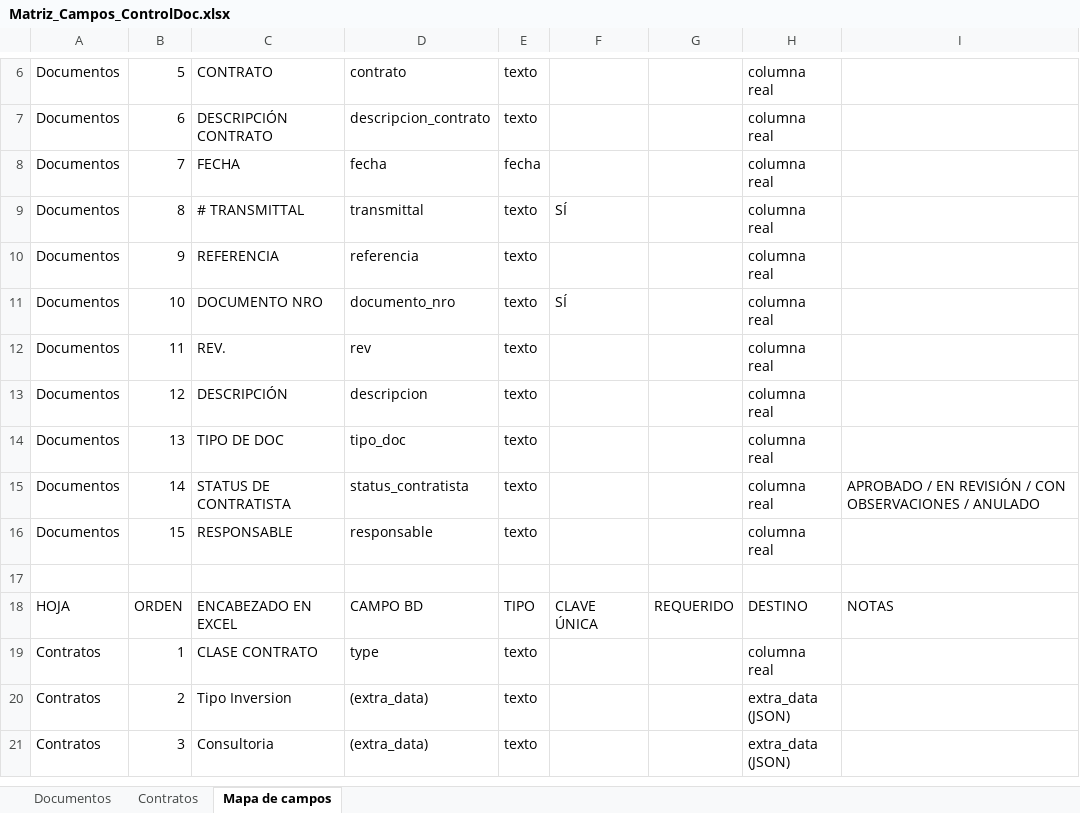
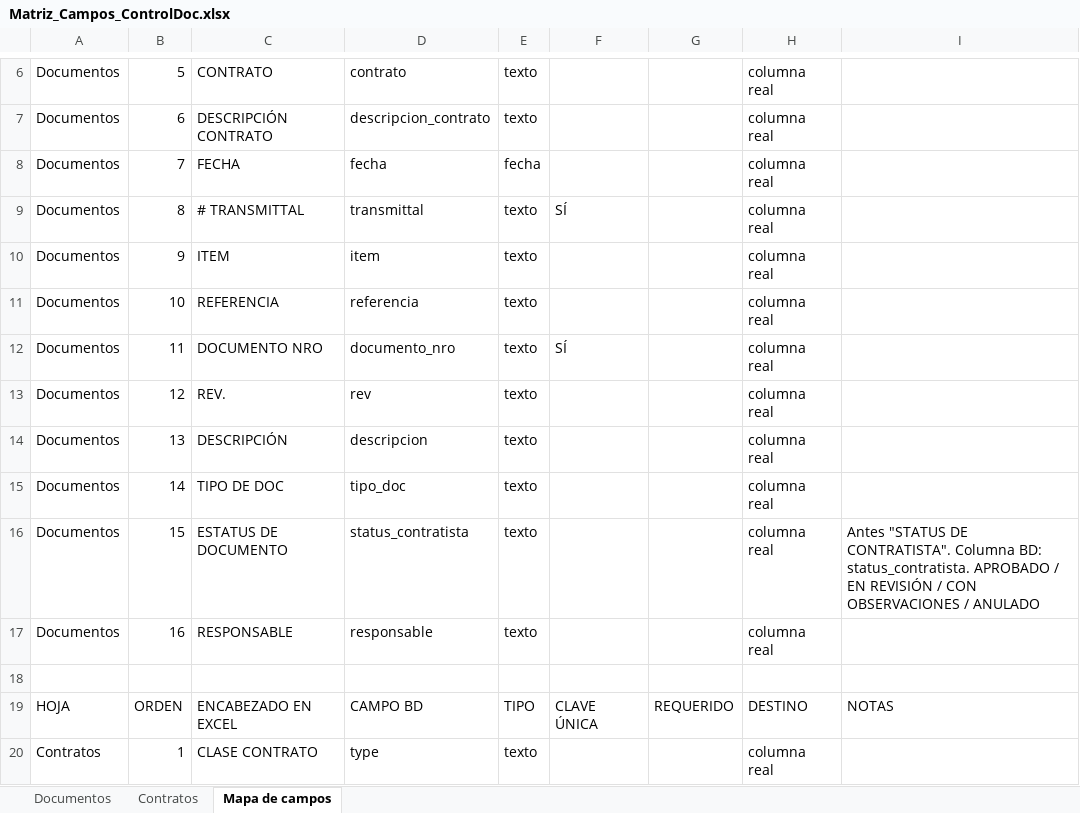
Before and after one commit to richardcarbajal3/Control_doc, an Excel workbook: Matriz_Campos_ControlDoc.xlsx, sheet Mapa de campos, drawn as a sheet; only a part is shown, gaps mark what is left out; the shorter side is filled out with more unchanged rows; values as stored, in another font and other column widths than the file's, no borders; addresses are those after the commit; the diff names each change by its address in the sheet, - before the commit and + after, or states it on an @@ line.

```diff
--- a/Matriz_Campos_ControlDoc.xlsx (sheet Mapa de campos)
+++ b/Matriz_Campos_ControlDoc.xlsx (sheet Mapa de campos)
+row 10: Documentos | 9 | ITEM | item | texto |  |  | columna real
-B11: 9
+B11: 10
-B12: 10
+B12: 11
-B13: 11
+B13: 12
-B14: 12
+B14: 13
-B15: 13
+B15: 14
-B16: 14
+B16: 15
-C16: STATUS DE CONTRATISTA
+C16: ESTATUS DE DOCUMENTO
-I16: APROBADO /…
+I16: Antes "STATUS DE CONTRATISTA". Columna BD: status_contratista. APROBADO /…
-B17: 15
+B17: 16
```
Also changed, not shown: sheet Documentos, 5 other files.
